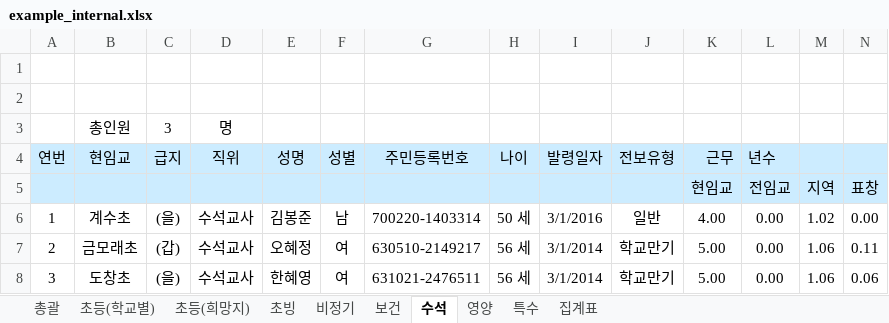
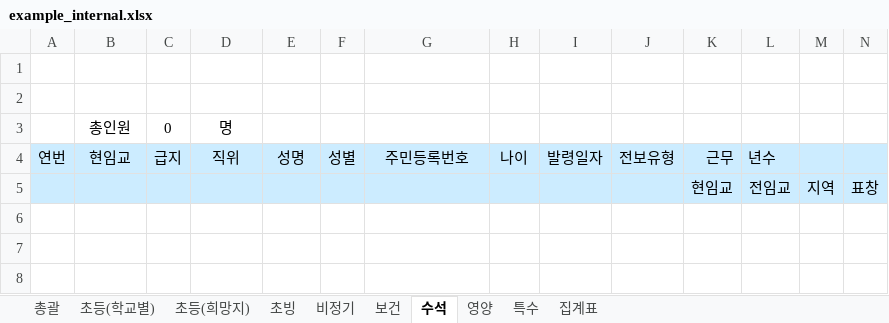
Before and after one commit to sjhan2781/py-transfer-tool, an Excel workbook: example_internal.xlsx, sheet 수석, drawn as a sheet; only a part is shown; values as stored, in another font and other column widths than the file's, no borders; conditional formats not drawn; rows hold the shown columns only; the diff names each change by its address in the sheet, - before the commit and + after, or states it on an @@ line.

```diff
--- a/example_internal.xlsx (sheet 수석)
+++ b/example_internal.xlsx (sheet 수석)
-C3: 3
+C3: 0
-row 6: 1 | 계수초 | (을) | 수석교사 | 김봉준 | 남 | 700220-1403314 | 50 세 | 3/1/2016 | 일반 | 4.00 | 0.00 | 1.02 | 0.00
-row 7: 2 | 금모래초 | (갑) | 수석교사 | 오혜정 | 여 | 630510-2149217 | 56 세 | 3/1/2014 | 학교만기 | 5.00 | 0.00 | 1.06 | 0.11
-row 8: 3 | 도창초 | (을) | 수석교사 | 한혜영 | 여 | 631021-2476511 | 56 세 | 3/1/2014 | 학교만기 | 5.00 | 0.00 | 1.06 | 0.06
```
Also changed, not shown: sheet 초빙, sheet 보건, sheet 특수, sheet 비정기, sheet 영양.
